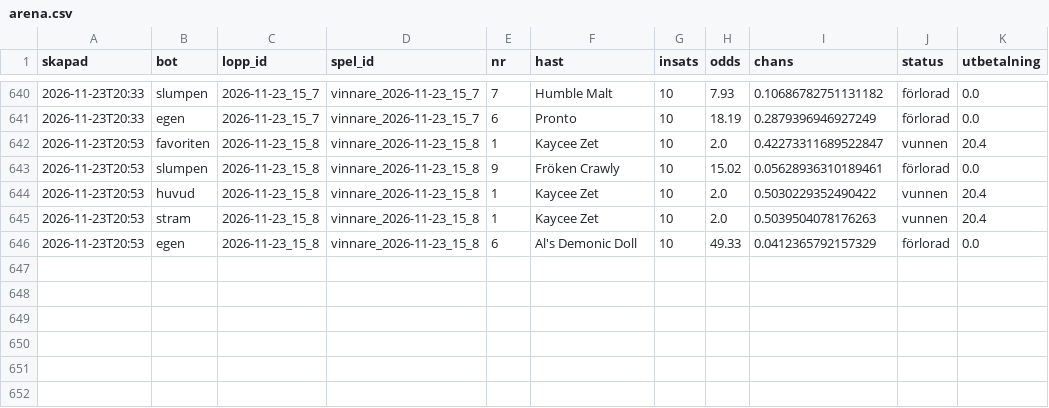
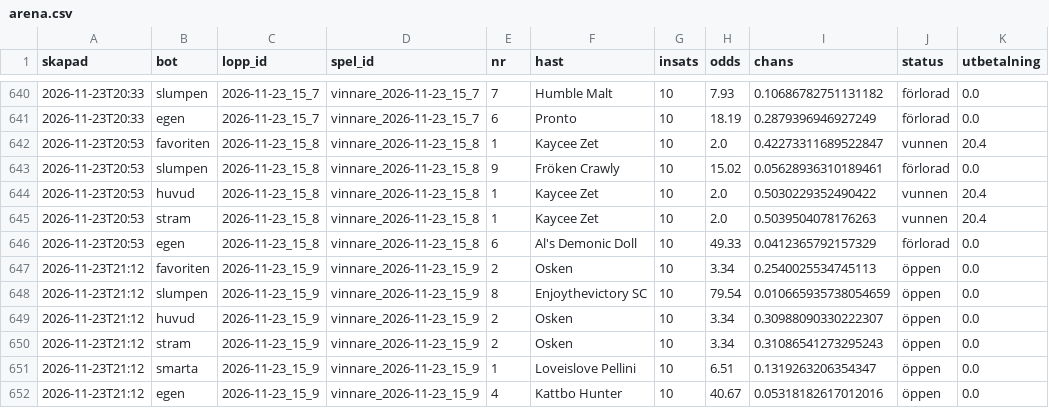
Before and after one commit to fredriklofsten/atg-bot, a CSV file: data/arena.csv, drawn as a sheet; only a part is shown, gaps mark what is left out; the diff names each change by its address in the sheet, - before the commit and + after, or states it on an @@ line.

```diff
--- a/data/arena.csv
+++ b/data/arena.csv
+row 647: 2026-11-23T21:12 | favoriten | 2026-11-23_15_9 | vinnare_2026-11-23_15_9 | 2 | Osken | 10 | 3.34 | 0.2540025534745113 | öppen | 0.0
+row 648: 2026-11-23T21:12 | slumpen | 2026-11-23_15_9 | vinnare_2026-11-23_15_9 | 8 | Enjoythevictory SC | 10 | 79.54 | 0.010665935738054659 | öppen | 0.0
+row 649: 2026-11-23T21:12 | huvud | 2026-11-23_15_9 | vinnare_2026-11-23_15_9 | 2 | Osken | 10 | 3.34 | 0.30988090330222307 | öppen | 0.0
+row 650: 2026-11-23T21:12 | stram | 2026-11-23_15_9 | vinnare_2026-11-23_15_9 | 2 | Osken | 10 | 3.34 | 0.31086541273295243 | öppen | 0.0
+row 651: 2026-11-23T21:12 | smarta | 2026-11-23_15_9 | vinnare_2026-11-23_15_9 | 1 | Loveislove Pellini | 10 | 6.51 | 0.1319263206354347 | öppen | 0.0
+row 652: 2026-11-23T21:12 | egen | 2026-11-23_15_9 | vinnare_2026-11-23_15_9 | 4 | Kattbo Hunter | 10 | 40.67 | 0.05318182617012016 | öppen | 0.0
```
Also changed, not shown: data/arena_chanser.csv, data/prognoser.csv, 9 other files.
